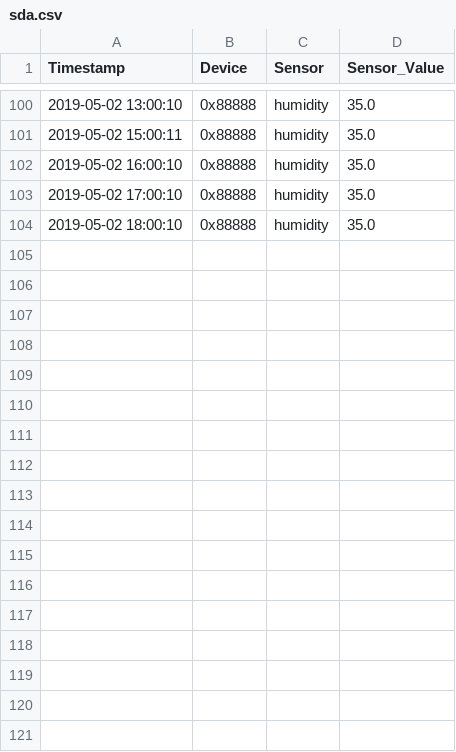
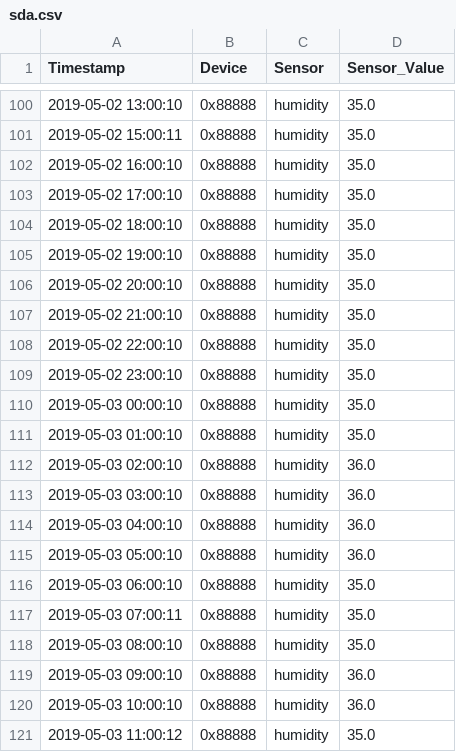
Before and after one commit to stanman71/Miranda, a CSV file: csv/sda.csv, drawn as a sheet; only a part is shown, gaps mark what is left out.

```diff
--- a/csv/sda.csv
+++ b/csv/sda.csv
@@ -104 +104,18 @@ Timestamp,Device,Sensor,Sensor_Value
 2019-05-02 18:00:10,0x88888,humidity,35.0
+2019-05-02 19:00:10,0x88888,humidity,35.0
+2019-05-02 20:00:10,0x88888,humidity,35.0
+2019-05-02 21:00:10,0x88888,humidity,35.0
+2019-05-02 22:00:10,0x88888,humidity,35.0
+2019-05-02 23:00:10,0x88888,humidity,35.0
+2019-05-03 00:00:10,0x88888,humidity,35.0
+2019-05-03 01:00:10,0x88888,humidity,35.0
+2019-05-03 02:00:10,0x88888,humidity,36.0
+2019-05-03 03:00:10,0x88888,humidity,36.0
+2019-05-03 04:00:10,0x88888,humidity,36.0
+2019-05-03 05:00:10,0x88888,humidity,36.0
+2019-05-03 06:00:10,0x88888,humidity,35.0
+2019-05-03 07:00:11,0x88888,humidity,35.0
+2019-05-03 08:00:10,0x88888,humidity,35.0
+2019-05-03 09:00:10,0x88888,humidity,36.0
+2019-05-03 10:00:10,0x88888,humidity,36.0
+2019-05-03 11:00:12,0x88888,humidity,35.0
```
Also changed, not shown: csv/gfdfds.csv, csv/ok.csv, 14 other files.
